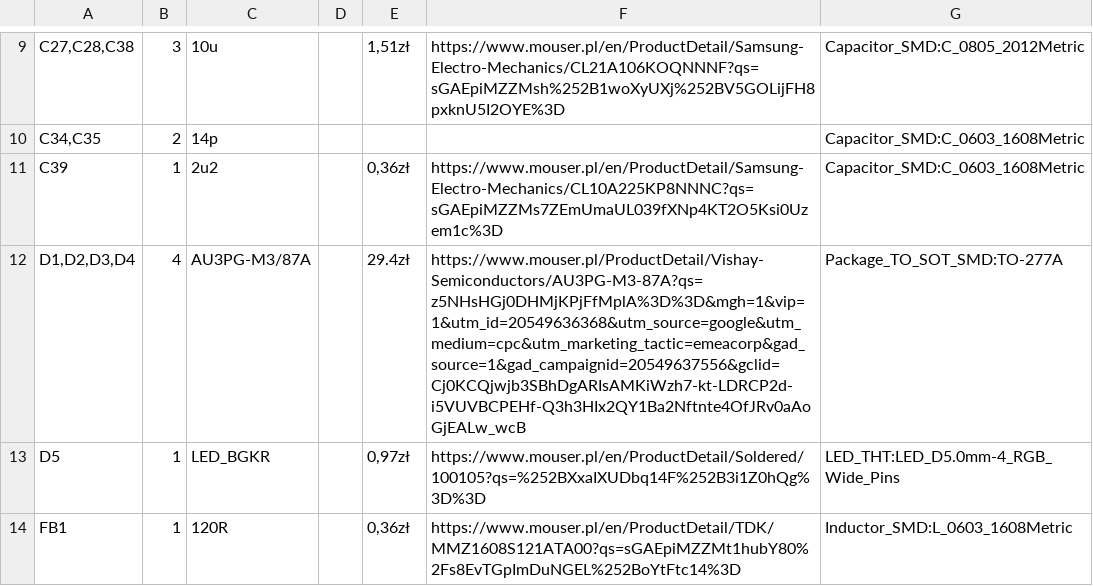
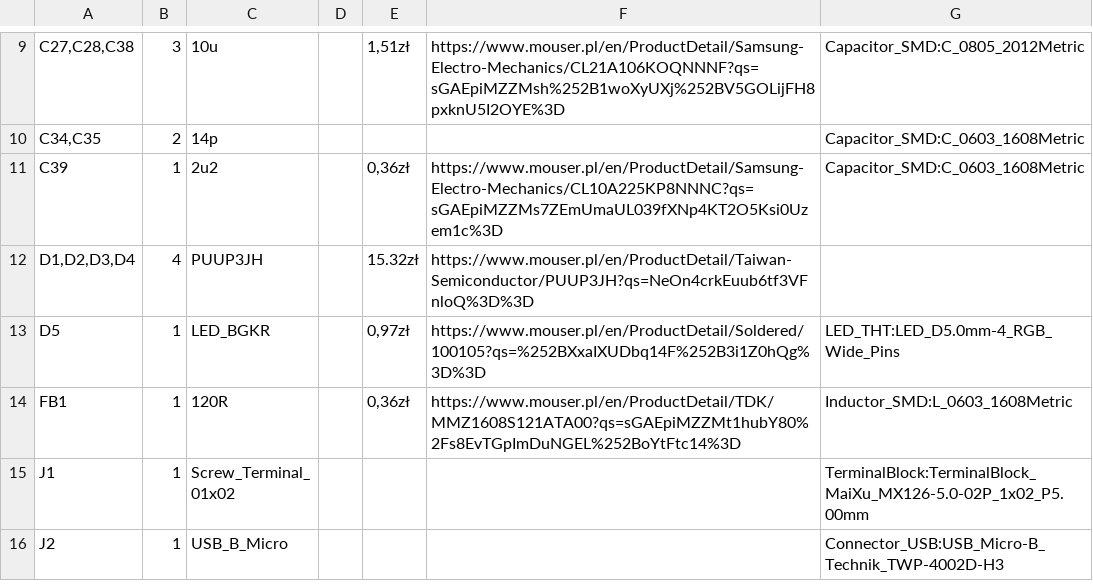
Before and after one commit to IndexAsm/LM399-Voltage-Standard, a CSV file: LM399VoltageStandard.csv, drawn as a sheet; only a part is shown, gaps mark what is left out; the shorter side is filled out with more unchanged rows.

Commit message:
Update LM399VoltageStandard.csv

```diff
--- a/LM399VoltageStandard.csv
+++ b/LM399VoltageStandard.csv
@@ -11,3 +11,3 @@
 "C39","1","2u2","","0,36zł ","https://www.mouser.pl/en/ProductDetail/Samsung-Electro-Mechanics/CL10A225KP8NNNC?qs=sGAEpiMZZMs7ZEmUmaUL039fXNp4KT2O5Ksi0Uzem1c%3D","Capacitor_SMD:C_0603_1608Metric"
-"D1,D2,D3,D4","4","AU3PG-M3/87A","","29.4zł","https://www.mouser.pl/ProductDetail/Vishay-Semiconductors/AU3PG-M3-87A?qs=z5NHsHGj0DHMjKPjFfMplA%3D%3D&mgh=1&vip=1&utm_id=20549636368&utm_source=google&utm_medium=cpc&utm_marketing_tactic=emeacorp&gad_source=1&gad_campaignid=20549637556&gclid=Cj0KCQjwjb3SBhDgARIsAMKiWzh7-kt-LDRCP2d-i5VUVBCPEHf-Q3h3HIx2QY1Ba2Nftnte4OfJRv0aAoGjEALw_wcB","Package_TO_SOT_SMD:TO-277A"
+"D1,D2,D3,D4","4","PUUP3JH","","15.32zł","https://www.mouser.pl/en/ProductDetail/Taiwan-Semiconductor/PUUP3JH?qs=NeOn4crkEuub6tf3VFnloQ%3D%3D"
 "D5","1","LED_BGKR","","0,97zł","https://www.mouser.pl/en/ProductDetail/Soldered/100105?qs=%252BXxaIXUDbq14F%252B3i1Z0hQg%3D%3D","LED_THT:LED_D5.0mm-4_RGB_Wide_Pins"
```
